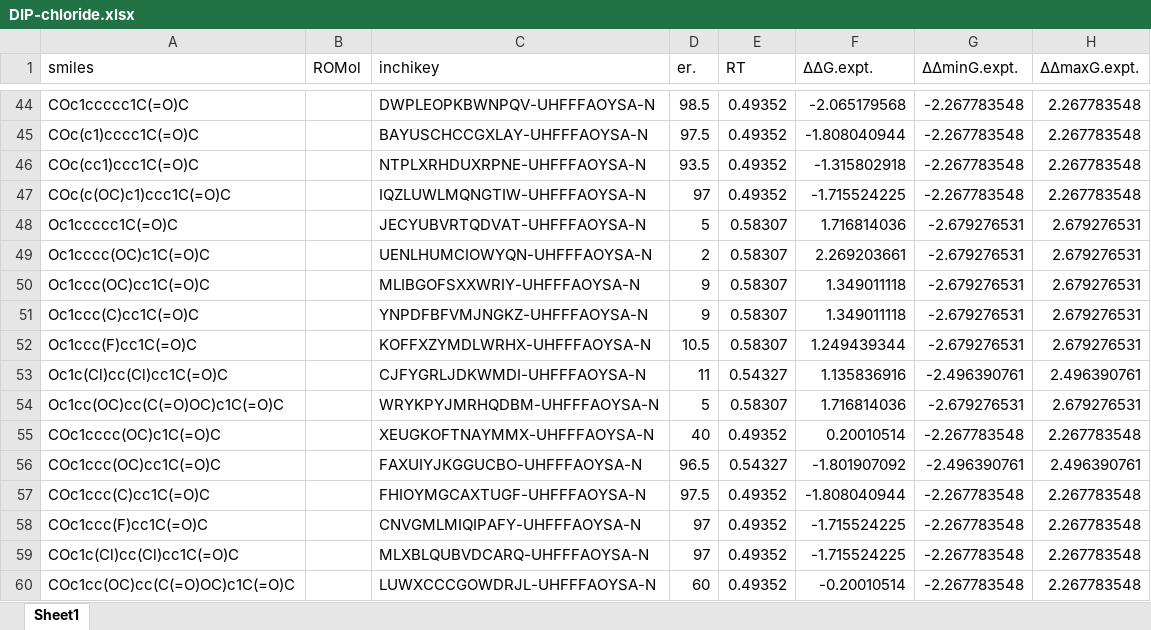
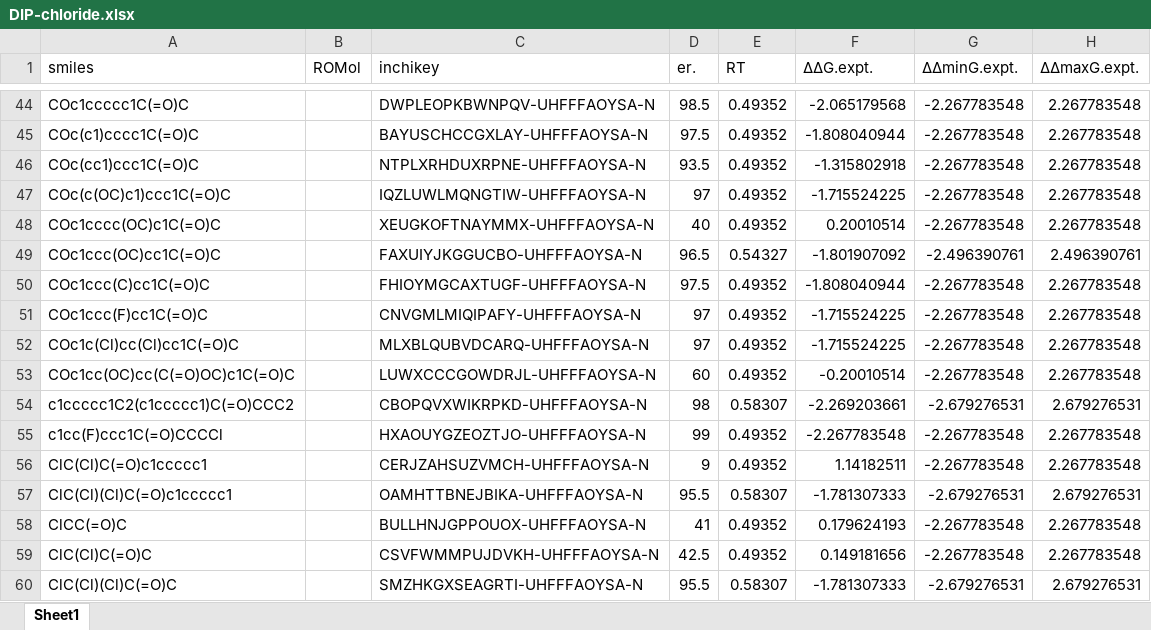
Before and after one commit to poclab-web/eCoMFA, an Excel workbook: arranged_dataset/DIP-chloride.xlsx, sheet Sheet1, drawn as a sheet; only a part is shown, gaps mark what is left out; the shorter side is filled out with more unchanged rows; values as stored, in another font and other column widths than the file's, no borders; charts and pictures not drawn; the diff names each change by its address in the sheet, - before the commit and + after, or states it on an @@ line.

```diff
--- a/arranged_dataset/DIP-chloride.xlsx (sheet Sheet1)
+++ b/arranged_dataset/DIP-chloride.xlsx (sheet Sheet1)
-row 48: Oc1ccccc1C(=O)C |  | JECYUBVRTQDVAT-UHFFFAOYSA-N | 5 | 0.58307 | 1.716814036 | -2.679276531 | 2.679276531
-row 49: Oc1cccc(OC)c1C(=O)C |  | UENLHUMCIOWYQN-UHFFFAOYSA-N | 2 | 0.58307 | 2.269203661 | -2.679276531 | 2.679276531
-row 50: Oc1ccc(OC)cc1C(=O)C |  | MLIBGOFSXXWRIY-UHFFFAOYSA-N | 9 | 0.58307 | 1.349011118 | -2.679276531 | 2.679276531
-row 51: Oc1ccc(C)cc1C(=O)C |  | YNPDFBFVMJNGKZ-UHFFFAOYSA-N | 9 | 0.58307 | 1.349011118 | -2.679276531 | 2.679276531
-row 52: Oc1ccc(F)cc1C(=O)C |  | KOFFXZYMDLWRHX-UHFFFAOYSA-N | 10.5 | 0.58307 | 1.249439344 | -2.679276531 | 2.679276531
-row 53: Oc1c(Cl)cc(Cl)cc1C(=O)C |  | CJFYGRLJDKWMDI-UHFFFAOYSA-N | 11 | 0.54327 | 1.135836916 | -2.496390761 | 2.496390761
-row 54: Oc1cc(OC)cc(C(=O)OC)c1C(=O)C |  | WRYKPYJMRHQDBM-UHFFFAOYSA-N | 5 | 0.58307 | 1.716814036 | -2.679276531 | 2.679276531
```
Also changed, not shown: charts or pictures, 33 other files.
